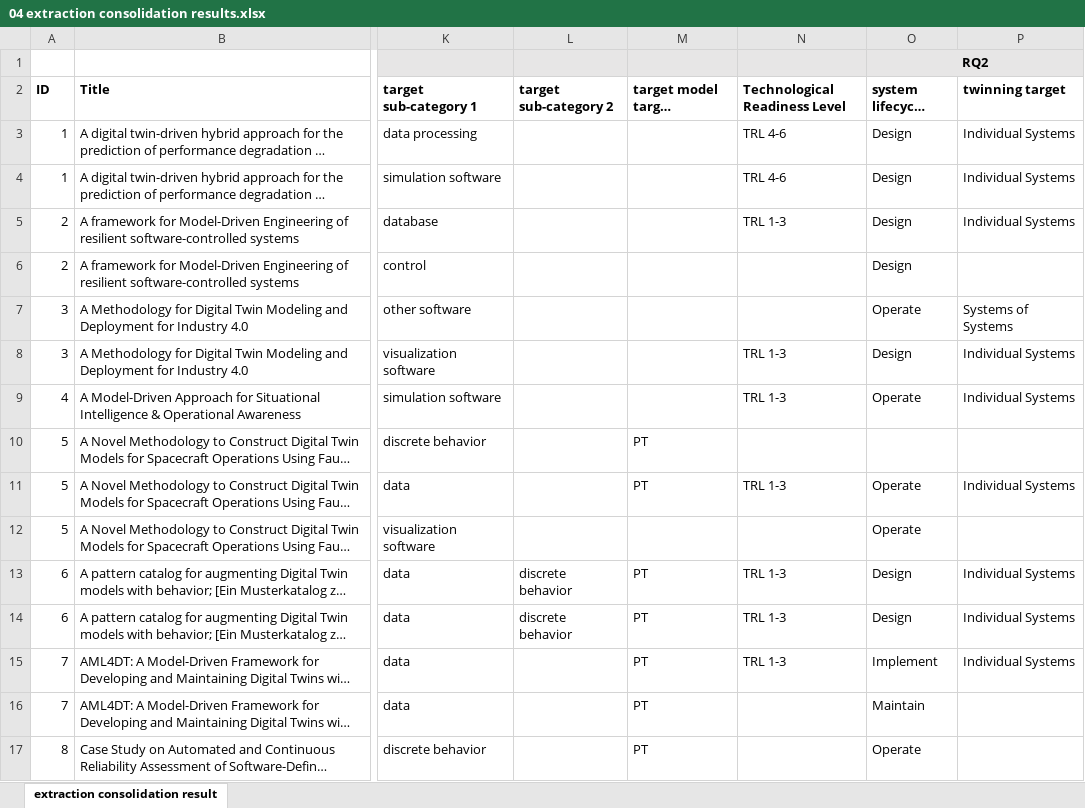
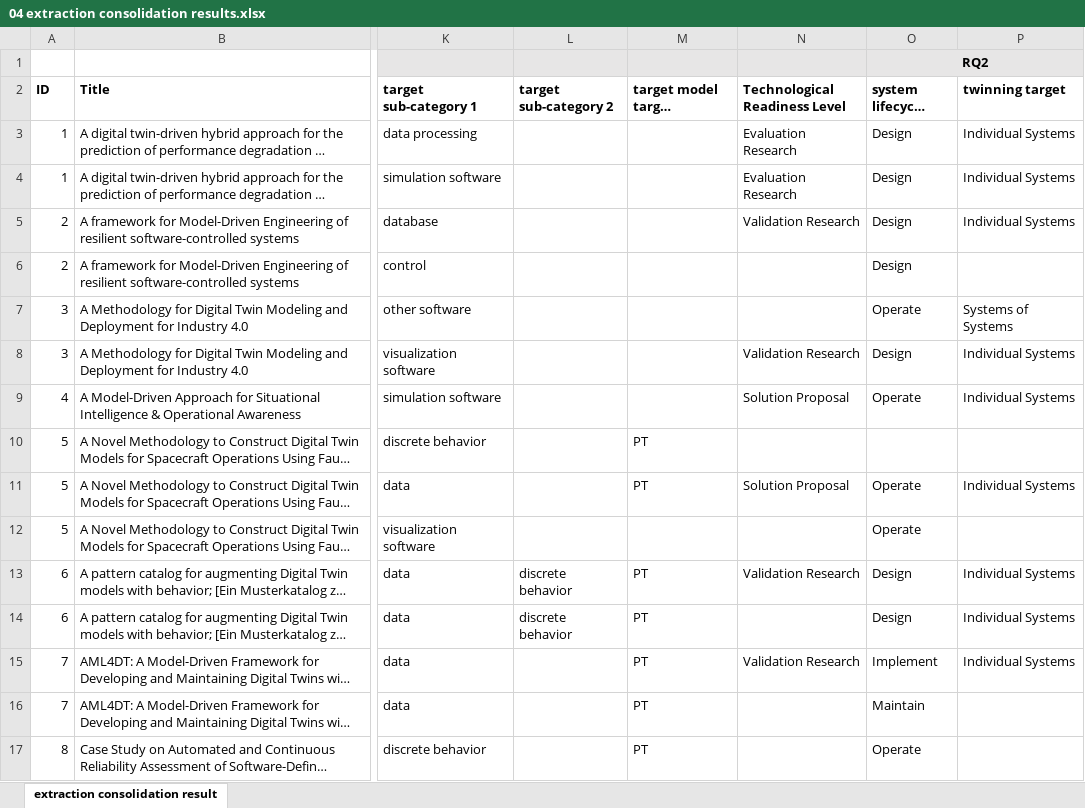
Before and after one commit to cdl-mint/mde4dts, an Excel workbook: 04 extraction consolidation results.xlsx, sheet extraction consolidation result, drawn as a sheet; only a part is shown, gaps mark what is left out; long unchanged cells end in …; values as stored, in another font and other column widths than the file's, no borders; the diff covers the shown part only; the diff names each change by its address in the sheet, - before the commit and + after, or states it on an @@ line.

```diff
--- a/04 extraction consolidation results.xlsx (sheet extraction consolidation result)
+++ b/04 extraction consolidation results.xlsx (sheet extraction consolidation result)
-N3:N4 (Technological Readiness Level): TRL 4-6
+N3:N4 (Technological Readiness Level): Evaluation Research
-N5 (Technological Readiness Level): TRL 1-3
+N5 (Technological Readiness Level): Validation Research
-N8 (Technological Readiness Level): TRL 1-3
+N8 (Technological Readiness Level): Validation Research
-N9 (Technological Readiness Level): TRL 1-3
+N9 (Technological Readiness Level): Solution Proposal
-N11 (Technological Readiness Level): TRL 1-3
+N11 (Technological Readiness Level): Solution Proposal
-N13 (Technological Readiness Level): TRL 1-3
+N13 (Technological Readiness Level): Validation Research
-N14 (Technological Readiness Level): TRL 1-3
+N14 (Technological Readiness Level): (empty)
-N15 (Technological Readiness Level): TRL 1-3
+N15 (Technological Readiness Level): Validation Research
```
Also changed, not shown: 81 edited cells elsewhere in this sheet, 58 other files.
